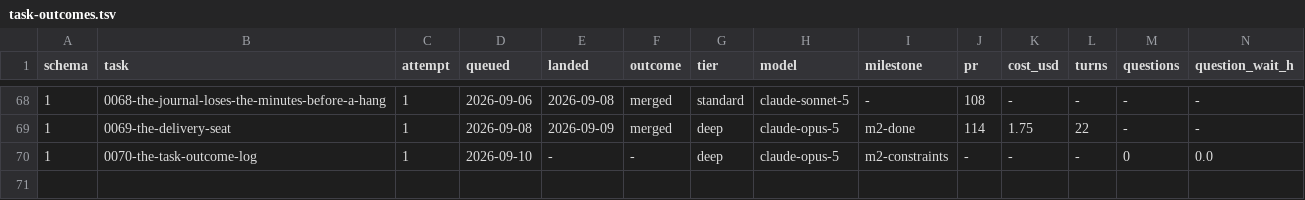
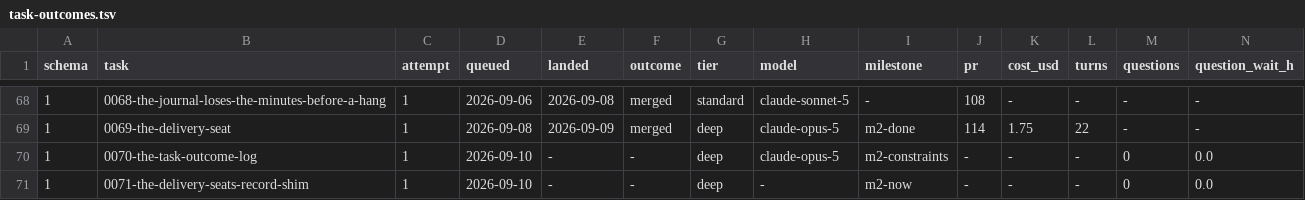
Before and after one commit to Castle-Turing/castle-turing, a TSV file: docs/log/task-outcomes.tsv, drawn as a sheet; only a part is shown, gaps mark what is left out; rows hold the shown columns only; the diff names each change by its address in the sheet, - before the commit and + after, or states it on an @@ line.

```diff
--- a/docs/log/task-outcomes.tsv
+++ b/docs/log/task-outcomes.tsv
+row 71: 1 | 0071-the-delivery-seats-record-shim | 1 | 2026-09-10 | - | - | deep | - | m2-now | - | - | - | 0 | 0.0
```
